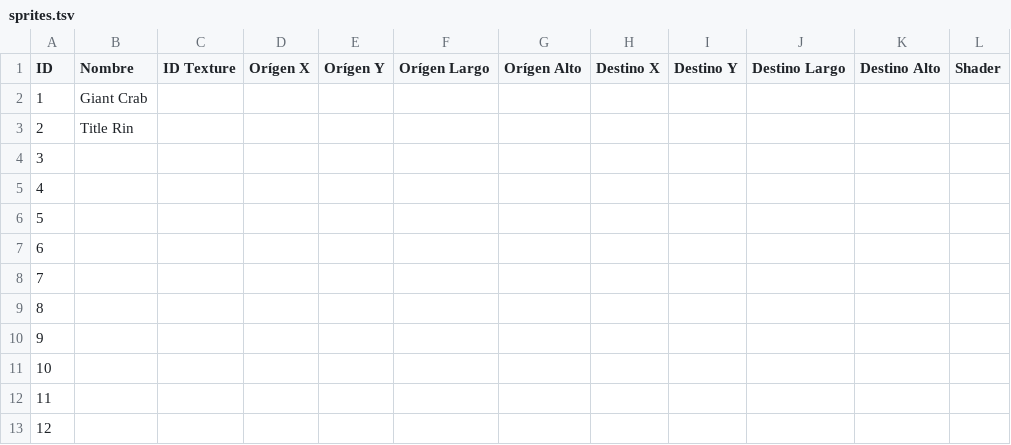
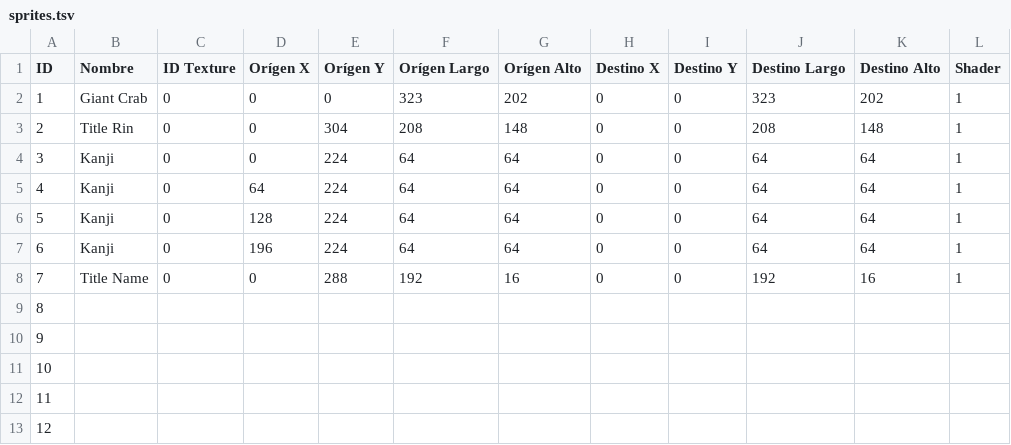
Before and after one commit to SelfSpectrum/DanseMacrab, a TSV file: resources/gfx/sprites.tsv, drawn as a sheet; only a part is shown.

```diff
--- a/resources/gfx/sprites.tsv
+++ b/resources/gfx/sprites.tsv
@@ -1,9 +1,9 @@
 ID	Nombre	ID Texture	Orígen X	Orígen Y	Orígen Largo	Orígen Alto	Destino X	Destino Y	Destino Largo	Destino Alto	Shader
-1	Giant Crab										
-2	Title Rin										
-3											
-4											
-5											
-6											
-7											
+1	Giant Crab	0	0	0	323	202	0	0	323	202	1
+2	Title Rin	0	0	304	208	148	0	0	208	148	1
+3	Kanji	0	0	224	64	64	0	0	64	64	1
+4	Kanji	0	64	224	64	64	0	0	64	64	1
+5	Kanji	0	128	224	64	64	0	0	64	64	1
+6	Kanji	0	196	224	64	64	0	0	64	64	1
+7	Title Name	0	0	288	192	16	0	0	192	16	1
 8											
```
Also changed, not shown: 10 other files.
